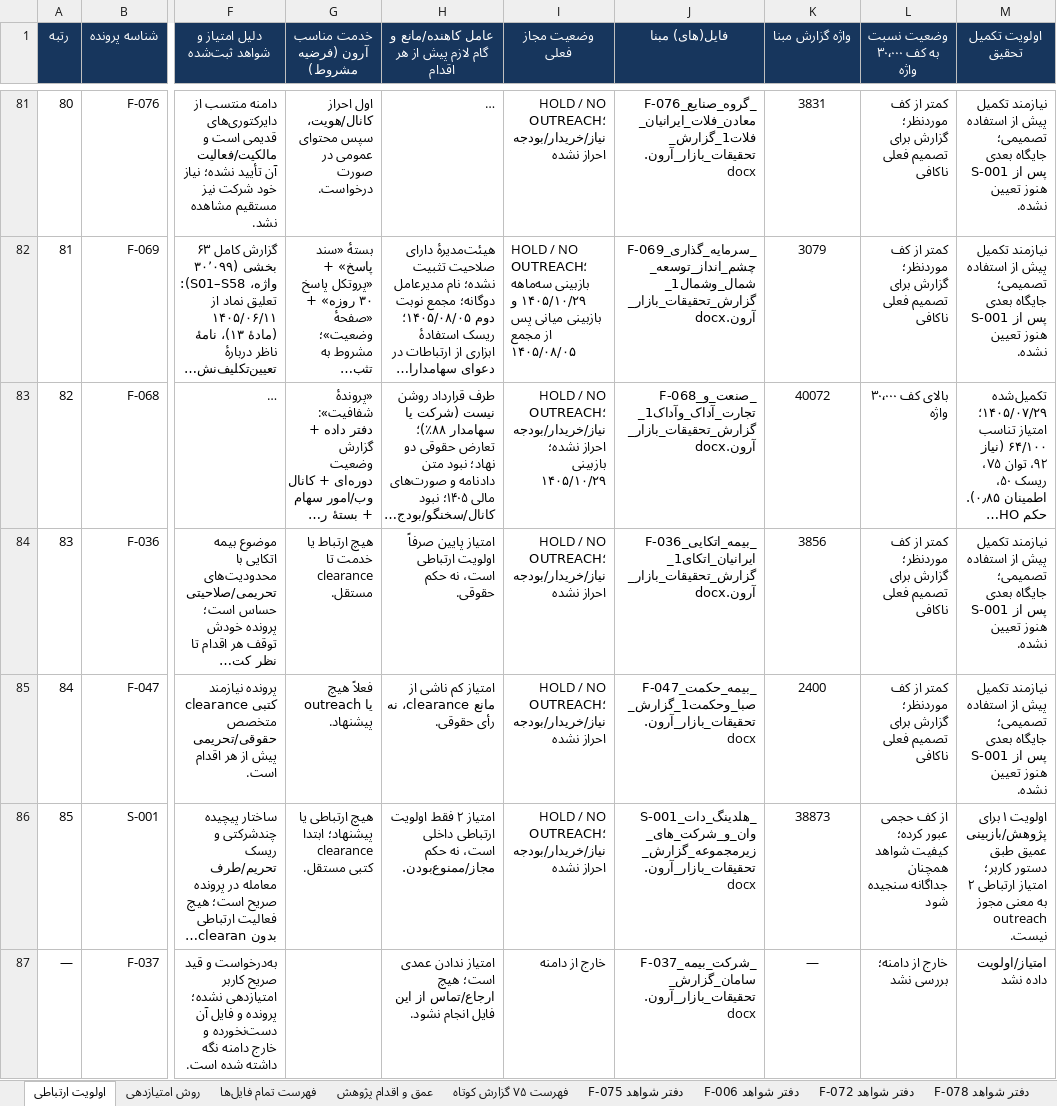
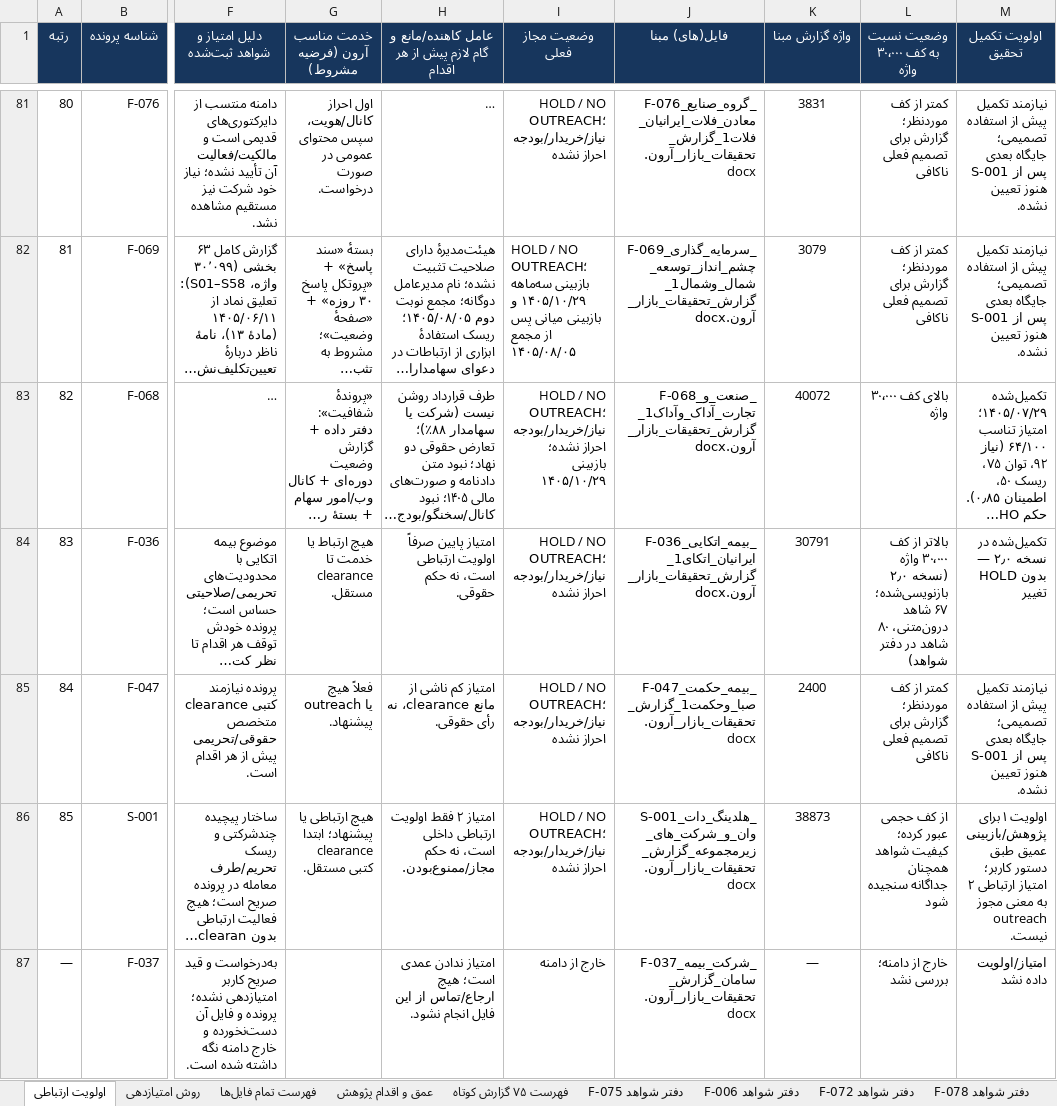
Before and after one commit to soheilsssbd7/market-research, an Excel workbook: اولویت_ارتباطی_آرون_همه_پرونده‌ها.xlsx, sheet اولویت ارتباطی, drawn as a sheet; only a part is shown, gaps mark what is left out; long unchanged cells end in …; values as stored, in another font and other column widths than the file's, no borders; conditional formats not drawn; the diff names each change by its address in the sheet, - before the commit and + after, or states it on an @@ line.

Commit message:
F-036: بازسازی کامل گزارش بیمه اتکایی ایرانیان (اتکای) — ۳۰٬۷۹۱ واژه، ۱۴۵ بخش، ۸۰ شاهد، HOLD
Co-authored-by: arena-agent <297053741+arena-agent@users.noreply.github.com>

```diff
--- a/اولویت_ارتباطی_آرون_همه_پرونده‌ها.xlsx (sheet اولویت ارتباطی)
+++ b/اولویت_ارتباطی_آرون_همه_پرونده‌ها.xlsx (sheet اولویت ارتباطی)
-K84 (واژه گزارش مبنا): 3856
+K84 (واژه گزارش مبنا): 30791
-L84 (وضعیت نسبت به کف ۳۰٬۰۰۰ واژه): کمتر از کف موردنظر؛ گزارش برای تصمیم فعلی ناکافی
+L84 (وضعیت نسبت به کف ۳۰٬۰۰۰ واژه): بالاتر از کف ۳۰٬۰۰۰ واژه (نسخه ۲٫۰ بازنویسی‌شده؛ ۶۷ شاهد درون‌متنی، ۸۰ شاهد در دفتر شواهد)
-M84 (اولویت تکمیل تحقیق): نیازمند تکمیل پیش از استفاده تصمیمی؛ جایگاه بعدی پس از S-001 هنوز تعیین نشده.
+M84 (اولویت تکمیل تحقیق): تکمیل‌شده در نسخه ۲٫۰ — HOLD بدون تغییر
```
Also changed, not shown: sheet عمق و اقدام پژوهش, other sheet tabs, 2 other files.
